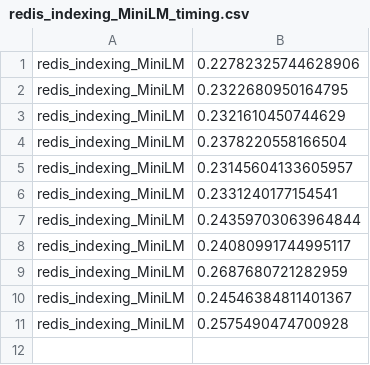
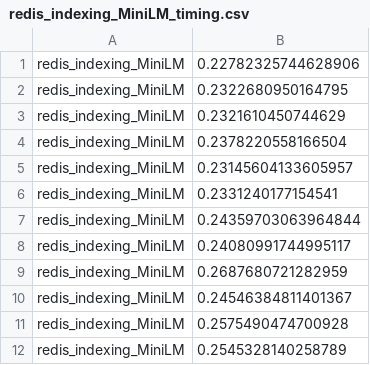
Before and after one commit to edemile/Practical2, a CSV file: timing_data/redis_indexing_MiniLM_timing.csv, drawn as a sheet.

```diff
--- a/timing_data/redis_indexing_MiniLM_timing.csv
+++ b/timing_data/redis_indexing_MiniLM_timing.csv
@@ -11 +11,2 @@ redis_indexing_MiniLM,0.24546384811401367
 redis_indexing_MiniLM,0.2575490474700928
+redis_indexing_MiniLM,0.2545328140258789
```
Also changed, not shown: timing_data/faiss_indexing_MiniLM_timing.csv, timing_data/redis_query_timing.csv, 26 other files.
